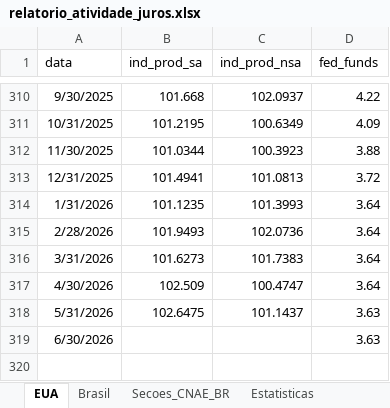
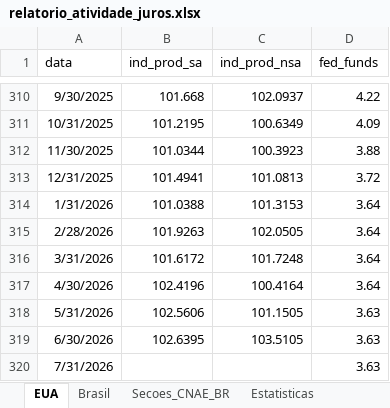
Before and after one commit to RafaelM0204/relatorio-atividade-juros, an Excel workbook: output_tutorial_3/relatorio_atividade_juros.xlsx, sheet EUA, drawn as a sheet; only a part is shown, gaps mark what is left out; values as stored, in another font and other column widths than the file's, no borders; the diff names each change by its address in the sheet, - before the commit and + after, or states it on an @@ line.

```diff
--- a/output_tutorial_3/relatorio_atividade_juros.xlsx (sheet EUA)
+++ b/output_tutorial_3/relatorio_atividade_juros.xlsx (sheet EUA)
-B314 (ind_prod_sa): 101.1235
+B314 (ind_prod_sa): 101.0388
-C314 (ind_prod_nsa): 101.3993
+C314 (ind_prod_nsa): 101.3153
-B315 (ind_prod_sa): 101.9493
+B315 (ind_prod_sa): 101.9263
-C315 (ind_prod_nsa): 102.0736
+C315 (ind_prod_nsa): 102.0505
-B316 (ind_prod_sa): 101.6273
+B316 (ind_prod_sa): 101.6172
-C316 (ind_prod_nsa): 101.7383
+C316 (ind_prod_nsa): 101.7248
-B317 (ind_prod_sa): 102.509
+B317 (ind_prod_sa): 102.4196
-C317 (ind_prod_nsa): 100.4747
+C317 (ind_prod_nsa): 100.4164
-B318 (ind_prod_sa): 102.6475
+B318 (ind_prod_sa): 102.5606
-C318 (ind_prod_nsa): 101.1437
+C318 (ind_prod_nsa): 101.1505
-B319 (ind_prod_sa): (empty)
+B319 (ind_prod_sa): 102.6395
-C319 (ind_prod_nsa): (empty)
+C319 (ind_prod_nsa): 103.5105
+row 320: 7/31/2026 |  |  | 3.63
```
Also changed, not shown: sheet Comparacao_Mensal, sheet Estatisticas, sheet Comparacao_Resumo, sheet Brasil, 7 other files.
